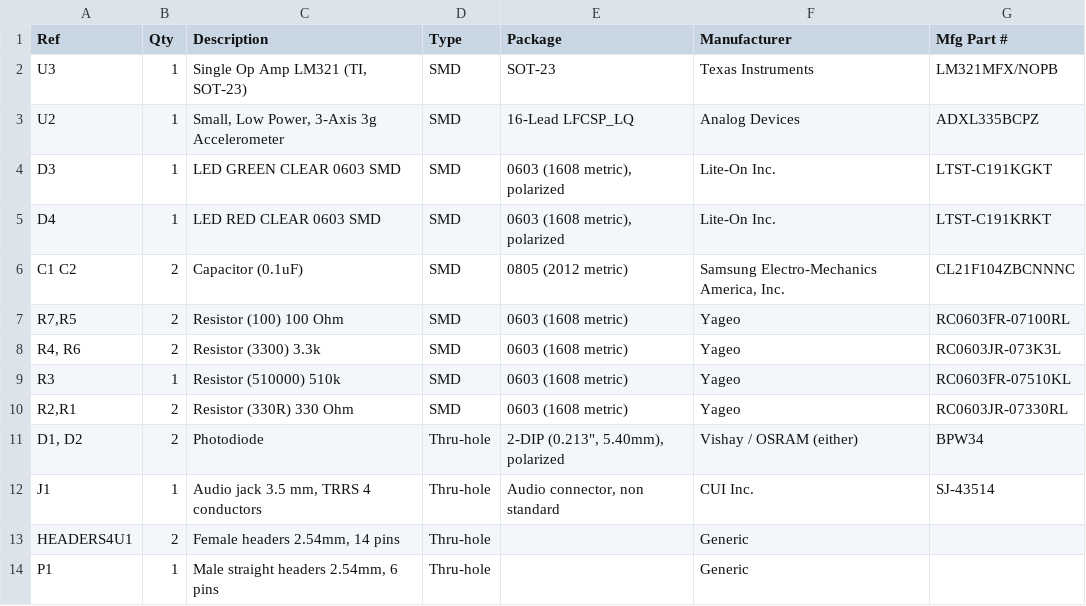
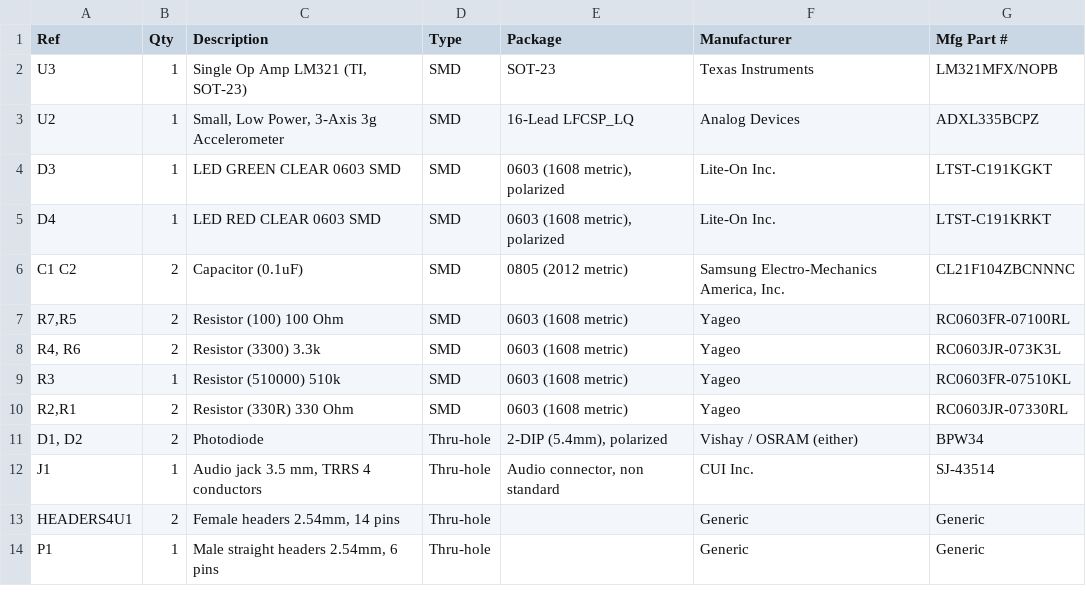
Before and after one commit to google/walt, a TSV file: hardware/WALT_bom_r07.tsv, drawn as a sheet.

Commit message:
Update WALT_bom_r07.tsv
Fix some TSV violations to, hopefully, make the file look better in GitHub's viewer.

```diff
--- a/hardware/WALT_bom_r07.tsv
+++ b/hardware/WALT_bom_r07.tsv
@@ -10,5 +10,5 @@ R3	1	Resistor (510000) 510k	SMD	0603 (1608 metric)	Yageo	RC0603FR-07510KL
 R2,R1	2	Resistor (330R) 330 Ohm	SMD	0603 (1608 metric)	Yageo	RC0603JR-07330RL
-D1, D2	2	Photodiode	Thru-hole	2-DIP (0.213", 5.40mm), polarized	Vishay / OSRAM (either)	BPW34
+D1, D2	2	Photodiode	Thru-hole	2-DIP (5.4mm), polarized	Vishay / OSRAM (either)	BPW34
 J1	1	Audio jack 3.5 mm, TRRS 4 conductors	Thru-hole	Audio connector, non standard	CUI Inc.	SJ-43514
-HEADERS4U1	2	Female headers 2.54mm, 14 pins	Thru-hole		Generic
-P1	1	Male straight headers 2.54mm, 6 pins	Thru-hole		Generic
+HEADERS4U1	2	Female headers 2.54mm, 14 pins	Thru-hole		Generic	Generic
+P1	1	Male straight headers 2.54mm, 6 pins	Thru-hole		Generic	Generic
```
